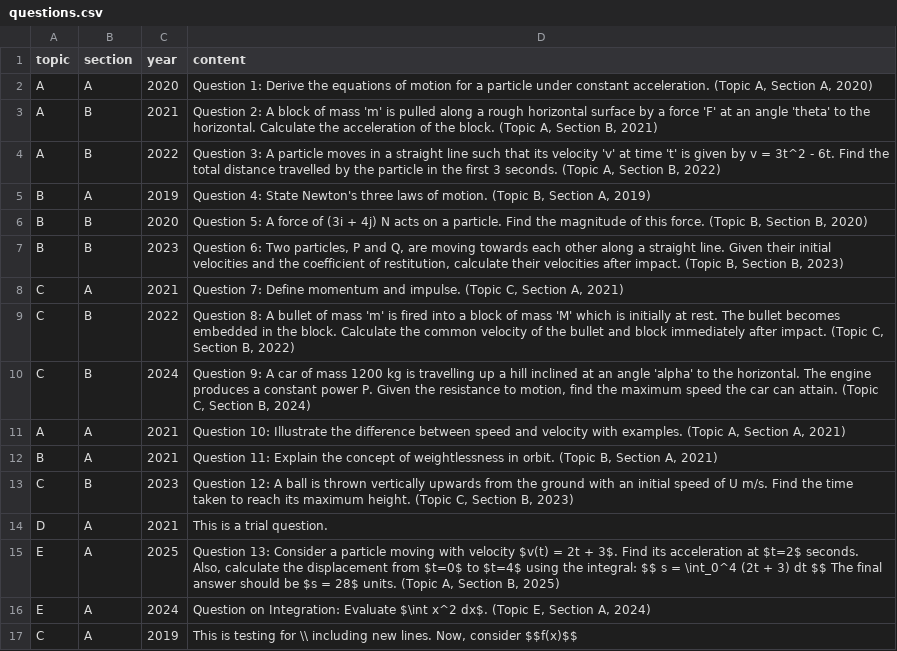
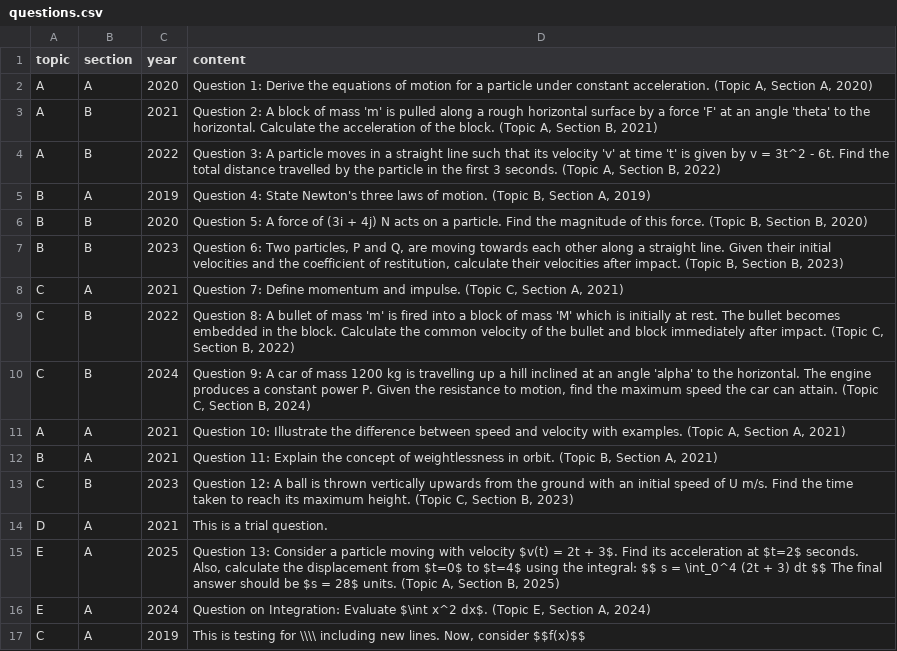
Before and after one commit to GHSMrAlvinChan/m1GHSpastpaperquestionbank, a CSV file: questions.csv, drawn as a sheet.

Commit message:
Update questions.csv

```diff
--- a/questions.csv
+++ b/questions.csv
@@ -16,2 +16,2 @@ E,A,2025,"Question 13: Consider a particle moving with velocity $v(t) = 2t + 3$.
 E,A,2024,"Question on Integration: Evaluate $\int x^2 dx$. (Topic E, Section A, 2024)"
-C,A,2019,"This is testing for \\ including new lines. Now, consider $$f(x)$$"
+C,A,2019,"This is testing for \\\\ including new lines. Now, consider $$f(x)$$"
```
